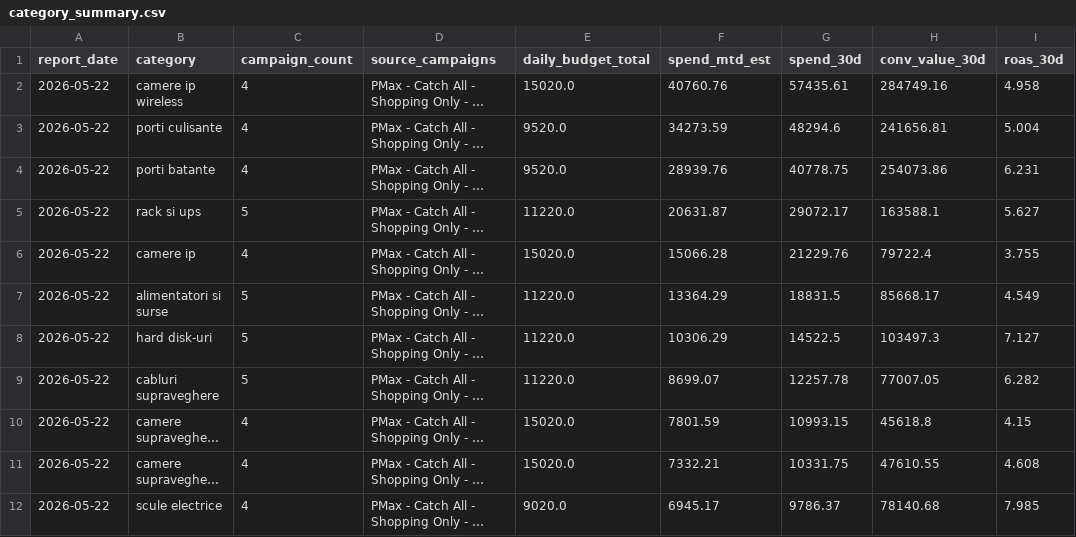
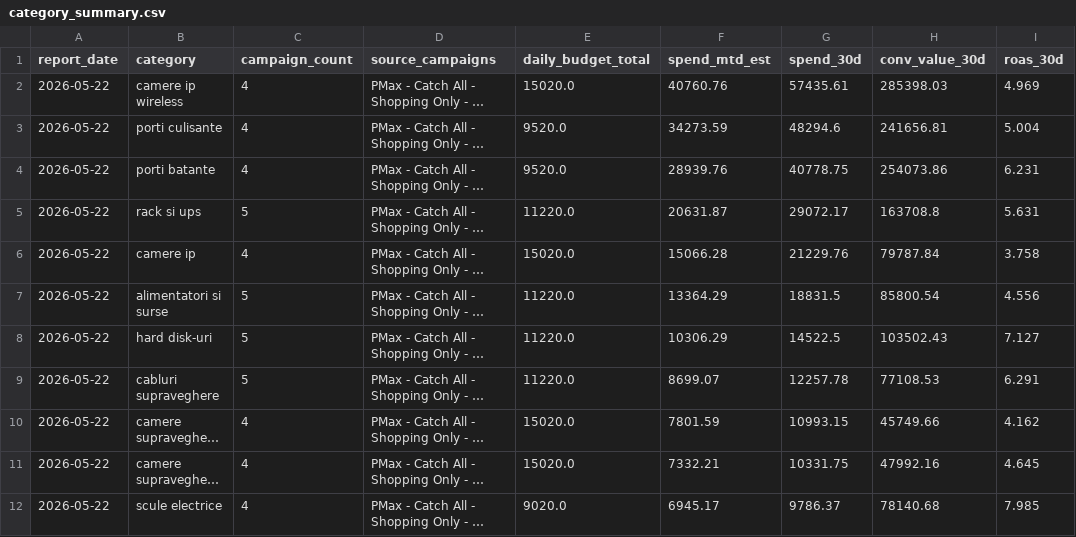
Before and after one commit to attilabirtha/a2t.ro, a CSV file: data/output/category_summary.csv, drawn as a sheet; only a part is shown; long unchanged cells end in …; the diff covers the shown part only; the diff names each change by its address in the sheet, - before the commit and + after, or states it on an @@ line.

```diff
--- a/data/output/category_summary.csv
+++ b/data/output/category_summary.csv
-H2 (conv_value_30d): 284749.16
+H2 (conv_value_30d): 285398.03
-I2 (roas_30d): 4.958
+I2 (roas_30d): 4.969
-H5 (conv_value_30d): 163588.1
+H5 (conv_value_30d): 163708.8
-I5 (roas_30d): 5.627
+I5 (roas_30d): 5.631
-H6 (conv_value_30d): 79722.4
+H6 (conv_value_30d): 79787.84
-I6 (roas_30d): 3.755
+I6 (roas_30d): 3.758
-H7 (conv_value_30d): 85668.17
+H7 (conv_value_30d): 85800.54
-I7 (roas_30d): 4.549
+I7 (roas_30d): 4.556
-H8 (conv_value_30d): 103497.3
+H8 (conv_value_30d): 103502.43
-H9 (conv_value_30d): 77007.05
+H9 (conv_value_30d): 77108.53
-I9 (roas_30d): 6.282
+I9 (roas_30d): 6.291
-H10 (conv_value_30d): 45618.8
+H10 (conv_value_30d): 45749.66
-I10 (roas_30d): 4.15
+I10 (roas_30d): 4.162
-H11 (conv_value_30d): 47610.55
+H11 (conv_value_30d): 47992.16
-I11 (roas_30d): 4.608
+I11 (roas_30d): 4.645
```
Also changed, not shown: 18 edited cells elsewhere in this file, data/output/campaign_recommendations.csv, data/output/channel_summary.csv, 6 other files.
